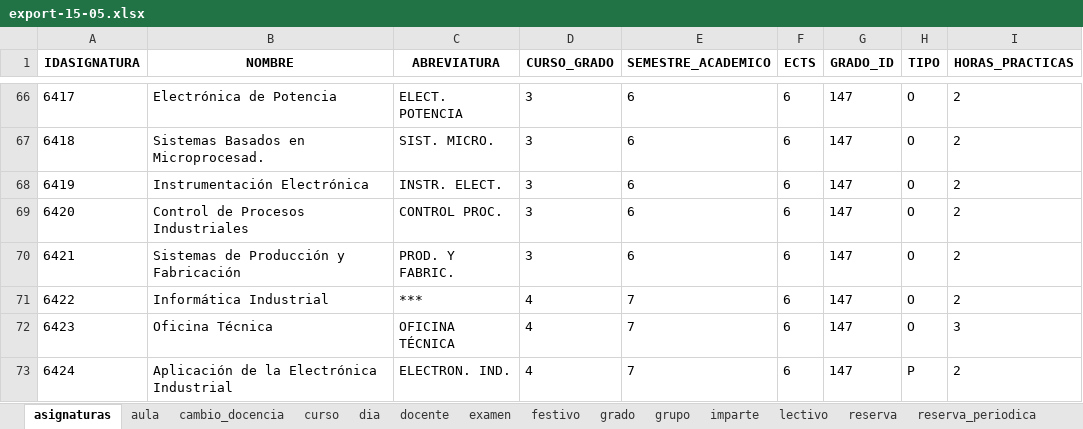
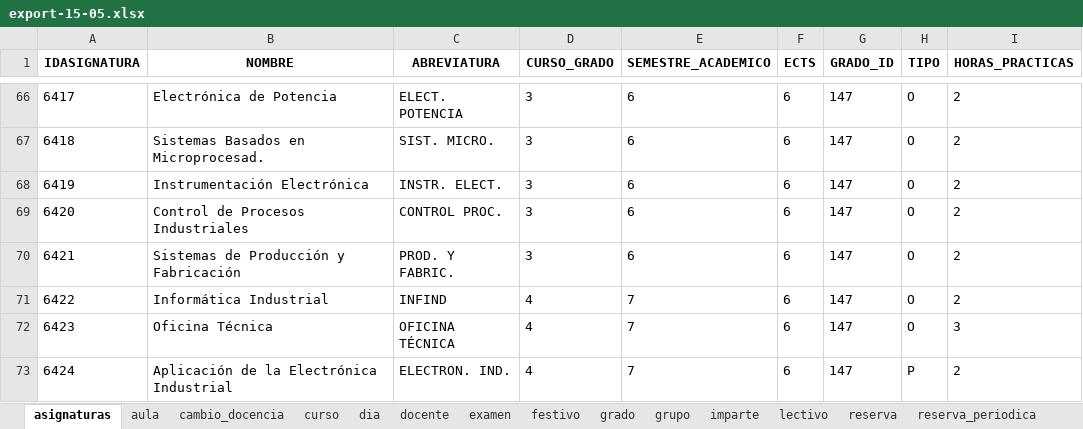
Before and after one commit to rebecacuestaestepar/Trabajo-Fin-de-Grado-2025-2026, an Excel workbook: app_horarios/datos/excel/export-15-05.xlsx, sheet asignaturas, drawn as a sheet; only a part is shown, gaps mark what is left out; values as stored, in another font and other column widths than the file's, no borders; the diff names each change by its address in the sheet, - before the commit and + after, or states it on an @@ line.

Commit message:
Poner el nombre de la abreviatura de la asignatura de INFIND que estaba con ***

```diff
--- a/app_horarios/datos/excel/export-15-05.xlsx (sheet asignaturas)
+++ b/app_horarios/datos/excel/export-15-05.xlsx (sheet asignaturas)
-C71 (ABREVIATURA): ***
+C71 (ABREVIATURA): INFIND
```
Also changed, not shown: 1 other file.
